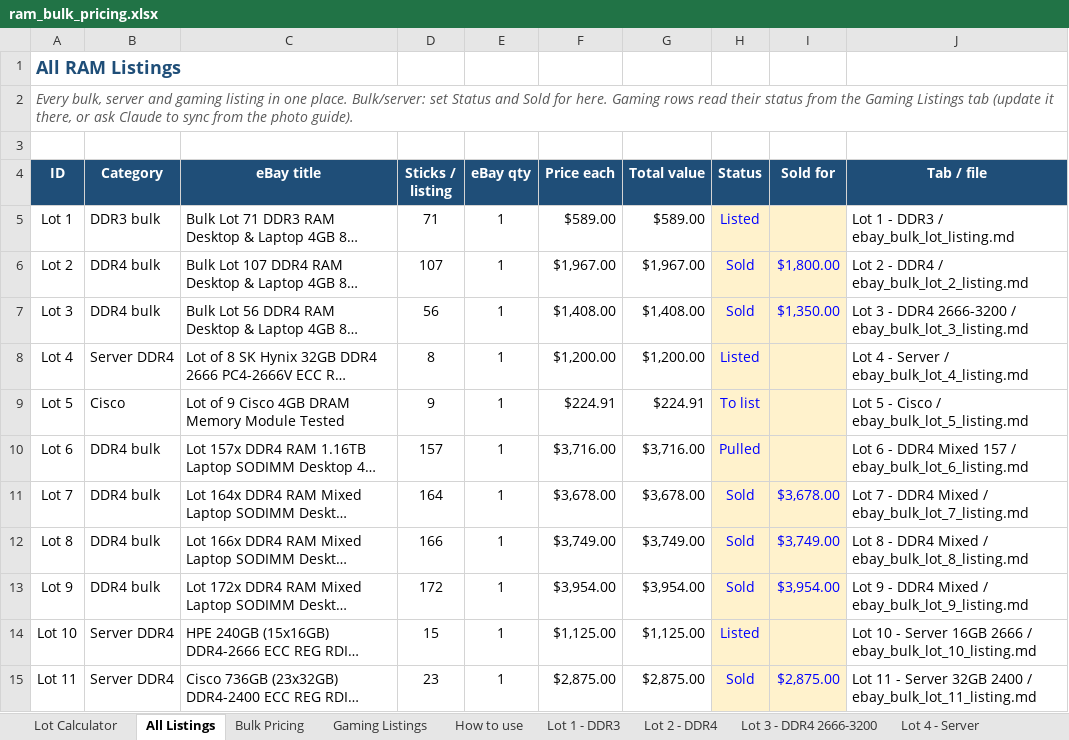
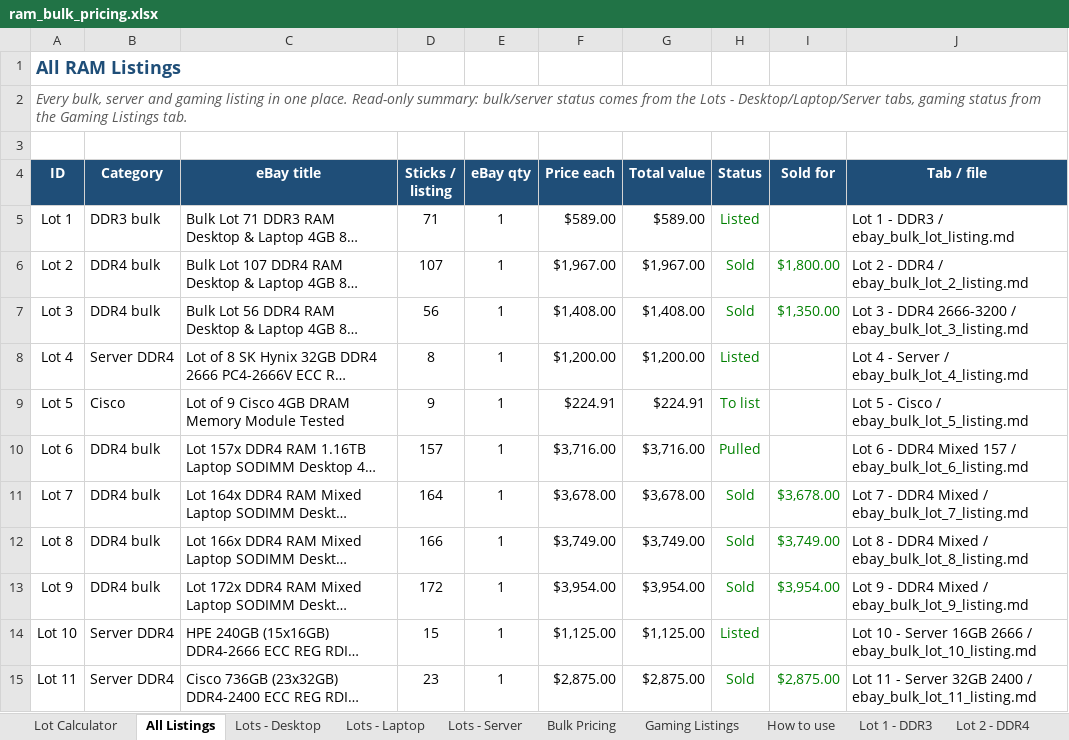
Before and after one commit to bgallaher-lgtm/Claude, an Excel workbook: ram_bulk_pricing.xlsx, sheet All Listings, drawn as a sheet; only a part is shown; long unchanged cells end in …; values as stored, in another font and other column widths than the file's, no borders; charts and pictures and conditional formats not drawn; the diff covers the shown part only; the diff names each change by its address in the sheet, - before the commit and + after, or states it on an @@ line.

```diff
--- a/ram_bulk_pricing.xlsx (sheet All Listings)
+++ b/ram_bulk_pricing.xlsx (sheet All Listings)
+sheet tab: Lots - Desktop
+sheet tab: Lots - Laptop
+sheet tab: Lots - Server
-A2 (ID): …one place. Bulk/server: set Status and Sold for here. Gaming rows read their status from the Gaming Listings tab (update it there, or ask Claude to sync from the photo guide).
+A2 (ID): …one place. Read-only summary: bulk/server status comes from the Lots - Desktop/Laptop/Server tabs, gaming status from the Gaming Listings tab.
-H5:I15 fill: #FFF2CC
+H5:I15 fill: none
-H5 text colour: #0000FF
+H5 text colour: #008000
-H6:I7 text colour: #0000FF
+H6:I7 text colour: #008000
-H8:H10 text colour: #0000FF
+H8:H10 text colour: #008000
-H11:I13 text colour: #0000FF
+H11:I13 text colour: #008000
-H14 text colour: #0000FF
+H14 text colour: #008000
-H15:I15 text colour: #0000FF
+H15:I15 text colour: #008000
```
Also changed, not shown: cell formats elsewhere in this sheet.
